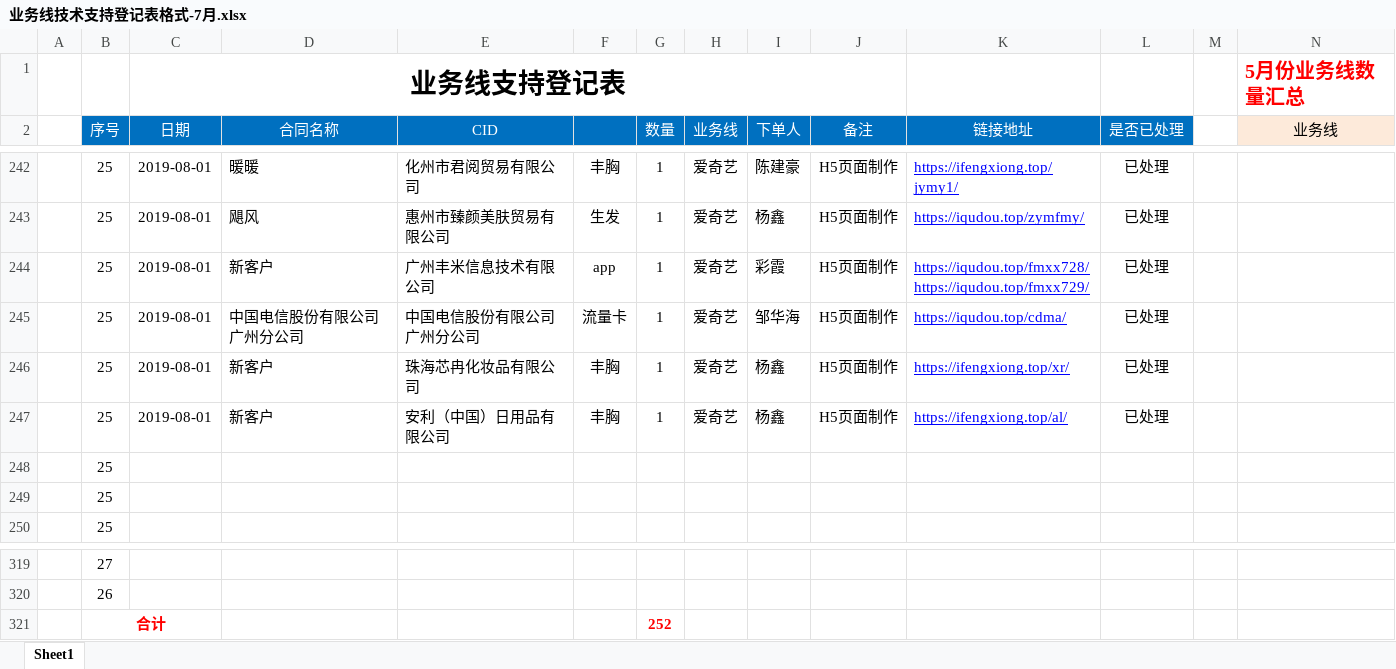
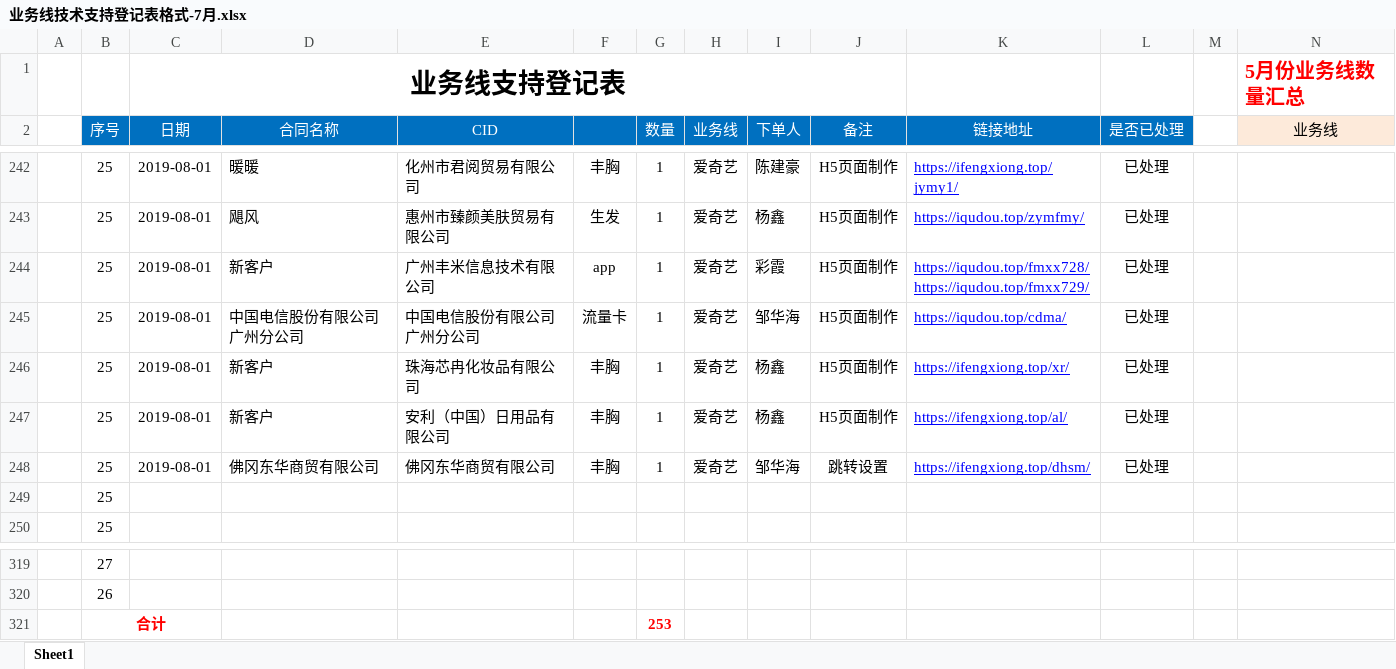
Before and after one commit to a279623002/myWork, an Excel workbook: 业务线技术支持登记表格式-7月.xlsx, sheet Sheet1, drawn as a sheet; only a part is shown, gaps mark what is left out; values as stored, in another font and other column widths than the file's, no borders; charts and pictures not drawn; removed rows and columns are numbered as before the commit, all else as after; rows hold the shown columns only; the diff names each change by its address in the sheet, - before the commit and + after, or states it on an @@ line.

```diff
--- a/业务线技术支持登记表格式-7月.xlsx (sheet Sheet1)
+++ b/业务线技术支持登记表格式-7月.xlsx (sheet Sheet1)
-row 248:  | 25
+row 248:  | 25 | 2019-08-01 | 佛冈东华商贸有限公司 | 佛冈东华商贸有限公司 | 丰胸 | 1 | 爱奇艺 | 邹华海 | 跳转设置 | https://ifengxiong.top/dhsm/ | 已处理
-G321 (数量): 252
+G321 (数量): 253
```
Also changed, not shown: charts or pictures, 4 other files.
